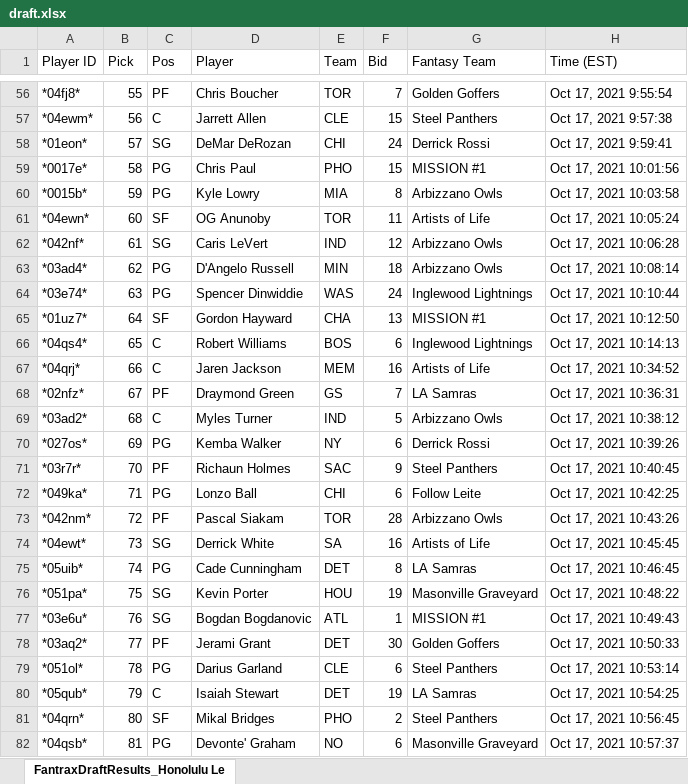
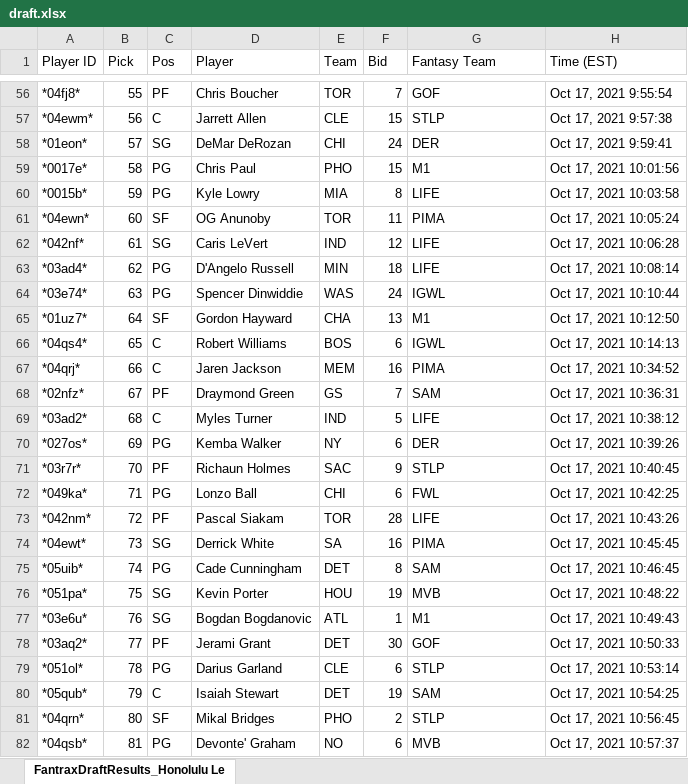
Before and after one commit to g14r/games-played, an Excel workbook: draft.xlsx, sheet FantraxDraftResults_Honolulu Le, drawn as a sheet; only a part is shown, gaps mark what is left out; values as stored, in another font and other column widths than the file's, no borders; the diff covers the shown part only; the diff names each change by its address in the sheet, - before the commit and + after, or states it on an @@ line.

```diff
--- a/draft.xlsx (sheet FantraxDraftResults_Honolulu Le)
+++ b/draft.xlsx (sheet FantraxDraftResults_Honolulu Le)
-G56 (Fantasy Team): Golden Goffers
+G56 (Fantasy Team): GOF
-G57 (Fantasy Team): Steel Panthers
+G57 (Fantasy Team): STLP
-G58 (Fantasy Team): Derrick Rossi
+G58 (Fantasy Team): DER
-G59 (Fantasy Team): MISSION #1
+G59 (Fantasy Team): M1
-G60 (Fantasy Team): Arbizzano Owls
+G60 (Fantasy Team): LIFE
-G61 (Fantasy Team): Artists of Life
+G61 (Fantasy Team): PIMA
-G62:G63 (Fantasy Team): Arbizzano Owls
+G62:G63 (Fantasy Team): LIFE
-G64 (Fantasy Team): Inglewood Lightnings
+G64 (Fantasy Team): IGWL
-G65 (Fantasy Team): MISSION #1
+G65 (Fantasy Team): M1
-G66 (Fantasy Team): Inglewood Lightnings
+G66 (Fantasy Team): IGWL
-G67 (Fantasy Team): Artists of Life
+G67 (Fantasy Team): PIMA
-G68 (Fantasy Team): LA Samras
+G68 (Fantasy Team): SAM
-G69 (Fantasy Team): Arbizzano Owls
+G69 (Fantasy Team): LIFE
-G70 (Fantasy Team): Derrick Rossi
+G70 (Fantasy Team): DER
-G71 (Fantasy Team): Steel Panthers
+G71 (Fantasy Team): STLP
-G72 (Fantasy Team): Follow Leite
+G72 (Fantasy Team): FWL
-G73 (Fantasy Team): Arbizzano Owls
+G73 (Fantasy Team): LIFE
-G74 (Fantasy Team): Artists of Life
+G74 (Fantasy Team): PIMA
-G75 (Fantasy Team): LA Samras
+G75 (Fantasy Team): SAM
-G76 (Fantasy Team): Masonville Graveyard
+G76 (Fantasy Team): MVB
-G77 (Fantasy Team): MISSION #1
+G77 (Fantasy Team): M1
-G78 (Fantasy Team): Golden Goffers
+G78 (Fantasy Team): GOF
-G79 (Fantasy Team): Steel Panthers
+G79 (Fantasy Team): STLP
-G80 (Fantasy Team): LA Samras
+G80 (Fantasy Team): SAM
-G81 (Fantasy Team): Steel Panthers
+G81 (Fantasy Team): STLP
-G82 (Fantasy Team): Masonville Graveyard
+G82 (Fantasy Team): MVB
```
Also changed, not shown: 105 edited cells elsewhere in this sheet, 1 other file.
